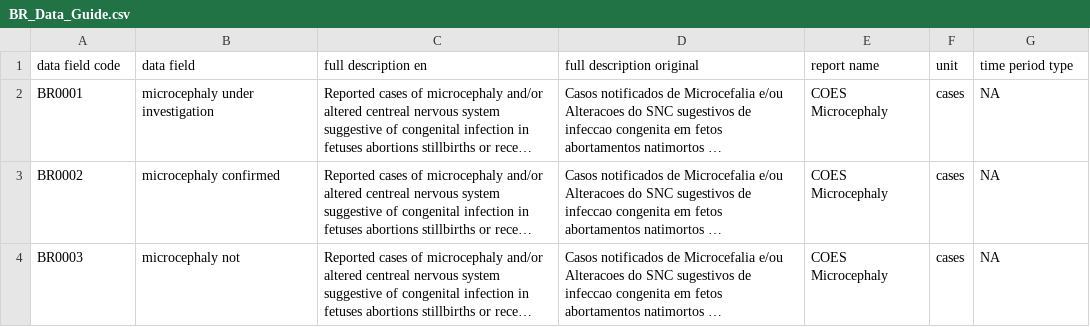
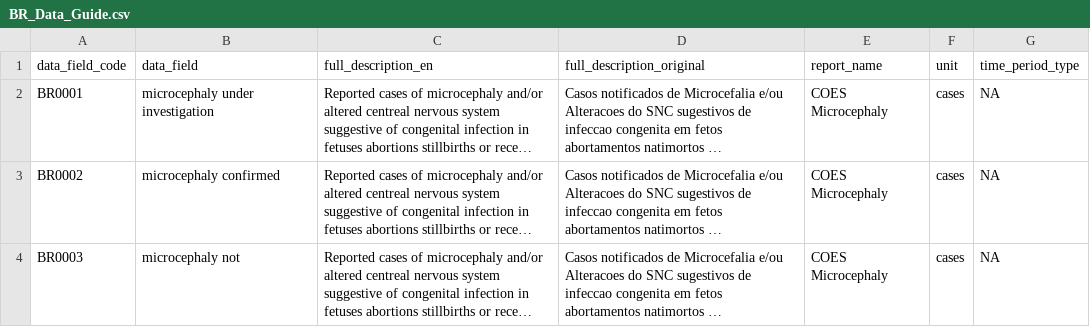
Before and after one commit to crislanio/microcefaliavis-visualizacao-2017-1, a CSV file: dataset/BR_Data_Guide.csv, drawn as a sheet; only a part is shown; long unchanged cells end in …; the diff names each change by its address in the sheet, - before the commit and + after, or states it on an @@ line.

Commit message:
Fixing dataset

```diff
--- a/dataset/BR_Data_Guide.csv
+++ b/dataset/BR_Data_Guide.csv
-A1: data field code
+A1: data_field_code
-B1: data field
+B1: data_field
-C1: full description en
+C1: full_description_en
-D1: full description original
+D1: full_description_original
-E1: report name
+E1: report_name
-G1: time period type
+G1: time_period_type
```
Also changed, not shown: dataset/BR_Places.csv, dataset/Brazil_COES_Microcephaly-2016-04-02.csv, 15 other files.
